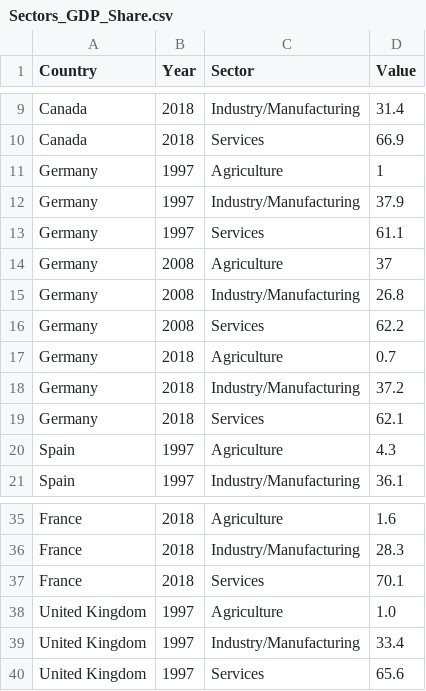
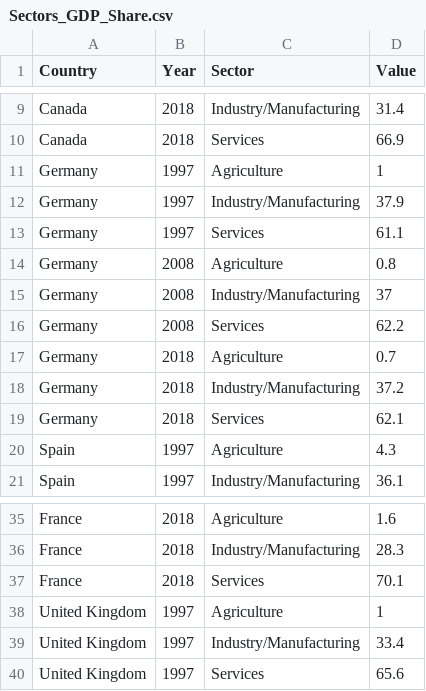
Before and after one commit to andreacorreaj/GD_UK, a CSV file: Sectors_GDP_Share.csv, drawn as a sheet; only a part is shown, gaps mark what is left out; the diff names each change by its address in the sheet, - before the commit and + after, or states it on an @@ line.

Commit message:
Add files via upload

```diff
--- a/Sectors_GDP_Share.csv
+++ b/Sectors_GDP_Share.csv
-D14 (Value): 37
+D14 (Value): 0.8
-D15 (Value): 26.8
+D15 (Value): 37
-D38 (Value): 1.0
+D38 (Value): 1
```
